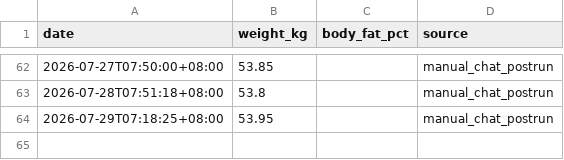
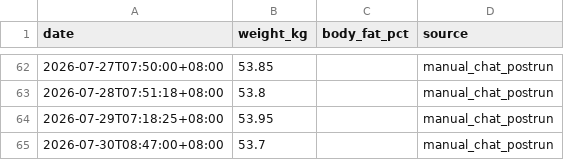
Before and after one commit to xiadasy/site-training-panel, a CSV file: data/body/body_metrics_manual.csv, drawn as a sheet; only a part is shown, gaps mark what is left out.

```diff
--- a/data/body/body_metrics_manual.csv
+++ b/data/body/body_metrics_manual.csv
@@ -64 +64,2 @@ date,weight_kg,body_fat_pct,source
 2026-07-29T07:18:25+08:00,53.95,,manual_chat_postrun
+2026-07-30T08:47:00+08:00,53.7,,manual_chat_postrun
```
Also changed, not shown: data/shoes/shoe_mileage.csv, data/shoes/shoe_summary.csv, 5 other files.
